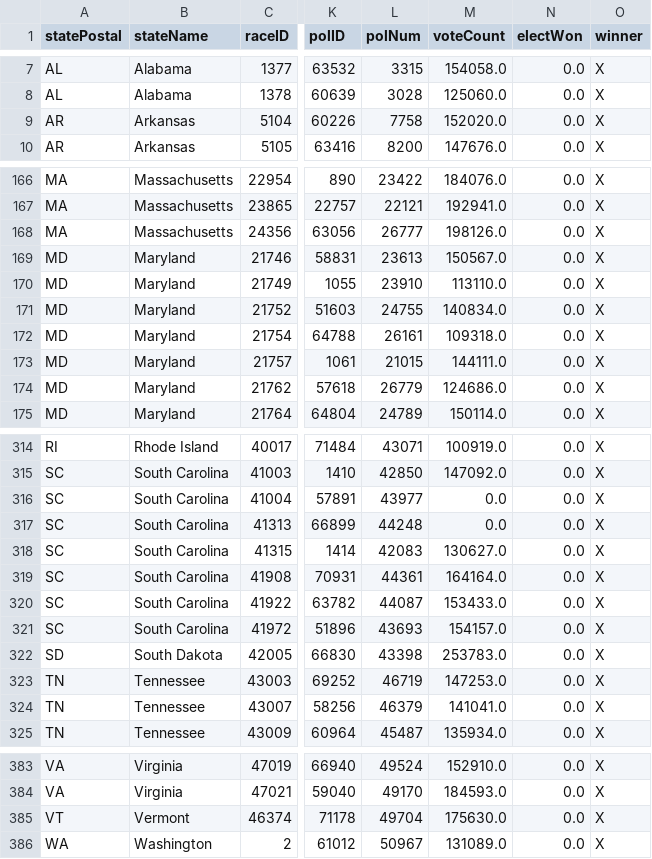
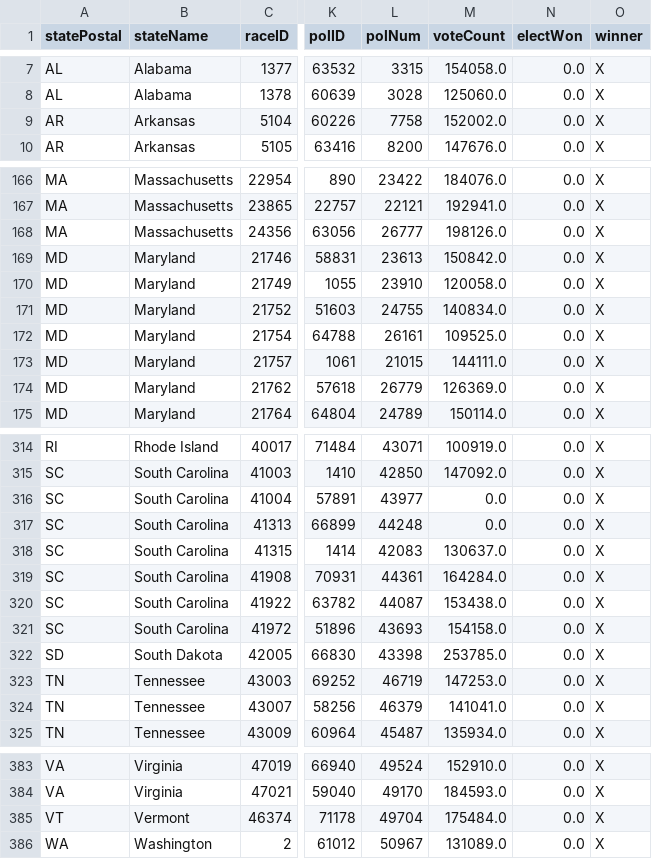
Before and after one commit to Nikkei-Visual-Data-Journalism/MidTermElection_1123409584372xxbb225, a CSV file: APAPI/electionResultsWinners_house.csv, drawn as a sheet; only a part is shown, gaps mark what is left out; the diff names each change by its address in the sheet, - before the commit and + after, or states it on an @@ line.

```diff
--- a/APAPI/electionResultsWinners_house.csv
+++ b/APAPI/electionResultsWinners_house.csv
-M9 (voteCount): 152020.0
+M9 (voteCount): 152002.0
-M169 (voteCount): 150567.0
+M169 (voteCount): 150842.0
-M170 (voteCount): 113110.0
+M170 (voteCount): 120058.0
-M172 (voteCount): 109318.0
+M172 (voteCount): 109525.0
-M174 (voteCount): 124686.0
+M174 (voteCount): 126369.0
-M318 (voteCount): 130627.0
+M318 (voteCount): 130637.0
-M319 (voteCount): 164164.0
+M319 (voteCount): 164284.0
-M320 (voteCount): 153433.0
+M320 (voteCount): 153438.0
-M321 (voteCount): 154157.0
+M321 (voteCount): 154158.0
-M322 (voteCount): 253783.0
+M322 (voteCount): 253785.0
-M385 (voteCount): 175630.0
+M385 (voteCount): 175484.0
```
Also changed, not shown: APAPI/electionResultsWinners_senate.csv.
